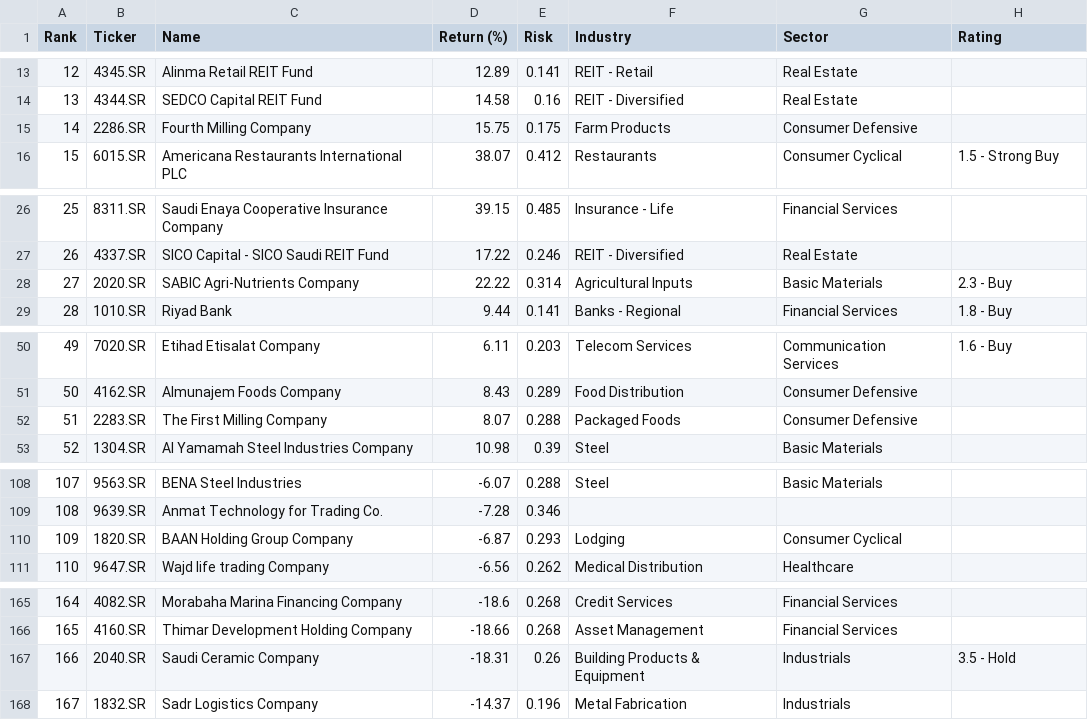
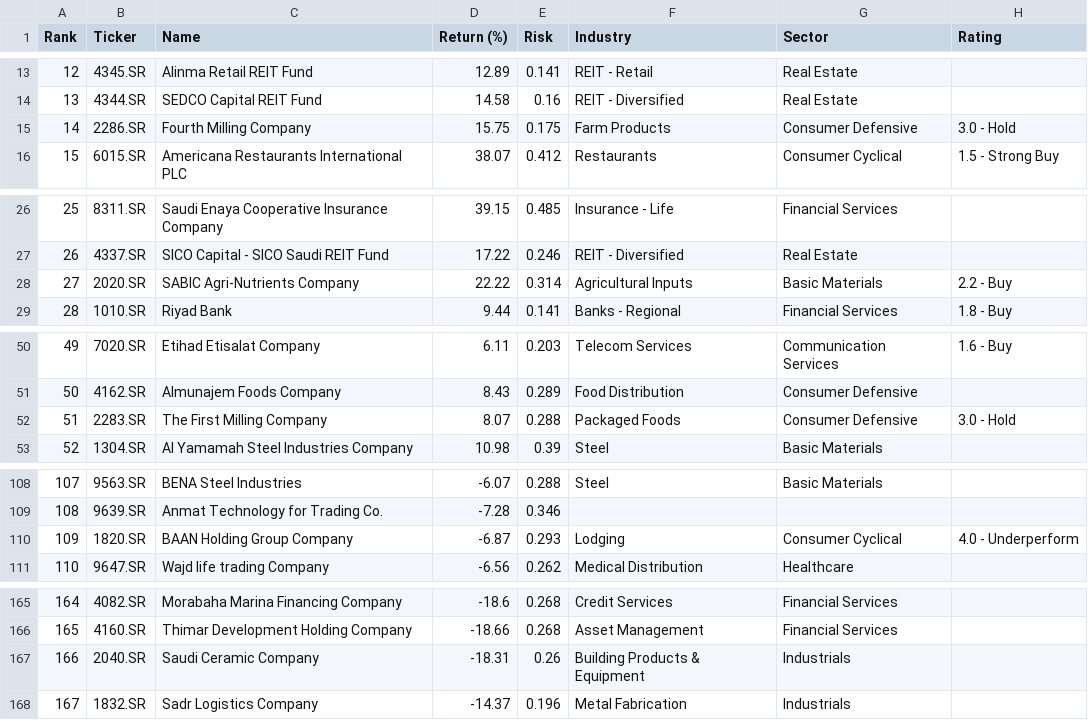
Before and after one commit to rb1407/investelity, a CSV file: database/1y/8_2026/sa.csv, drawn as a sheet; only a part is shown, gaps mark what is left out; the diff covers the shown part only.

```diff
--- a/database/1y/8_2026/sa.csv
+++ b/database/1y/8_2026/sa.csv
@@ -14,3 +14,3 @@ Rank,Ticker,Name,Return (%),Risk,Industry,Sector,Rating
 13,4344.SR,SEDCO Capital REIT Fund,14.58,0.16,REIT - Diversified,Real Estate,
-14,2286.SR,Fourth Milling Company,15.75,0.175,Farm Products,Consumer Defensive,
+14,2286.SR,Fourth Milling Company,15.75,0.175,Farm Products,Consumer Defensive,3.0 - Hold
 15,6015.SR,Americana Restaurants International PLC,38.07,0.412,Restaurants,Consumer Cyclical,1.5 - Strong Buy
@@ -27,3 +27,3 @@ Rank,Ticker,Name,Return (%),Risk,Industry,Sector,Rating
 26,4337.SR,SICO Capital - SICO Saudi REIT Fund,17.22,0.246,REIT - Diversified,Real Estate,
-27,2020.SR,SABIC Agri-Nutrients Company,22.22,0.314,Agricultural Inputs,Basic Materials,2.3 - Buy
+27,2020.SR,SABIC Agri-Nutrients Company,22.22,0.314,Agricultural Inputs,Basic Materials,2.2 - Buy
 28,1010.SR,Riyad Bank,9.44,0.141,Banks - Regional,Financial Services,1.8 - Buy
@@ -51,3 +51,3 @@ Rank,Ticker,Name,Return (%),Risk,Industry,Sector,Rating
 50,4162.SR,Almunajem Foods Company,8.43,0.289,Food Distribution,Consumer Defensive,
-51,2283.SR,The First Milling Company,8.07,0.288,Packaged Foods,Consumer Defensive,
+51,2283.SR,The First Milling Company,8.07,0.288,Packaged Foods,Consumer Defensive,3.0 - Hold
 52,1304.SR,Al Yamamah Steel Industries Company,10.98,0.39,Steel,Basic Materials,
@@ -109,3 +109,3 @@ Rank,Ticker,Name,Return (%),Risk,Industry,Sector,Rating
 108,9639.SR,Anmat Technology for Trading Co.,-7.28,0.346,,,
-109,1820.SR,BAAN Holding Group Company,-6.87,0.293,Lodging,Consumer Cyclical,
+109,1820.SR,BAAN Holding Group Company,-6.87,0.293,Lodging,Consumer Cyclical,4.0 - Underperform
 110,9647.SR,Wajd life trading Company,-6.56,0.262,Medical Distribution,Healthcare,
@@ -166,3 +166,3 @@ Rank,Ticker,Name,Return (%),Risk,Industry,Sector,Rating
 165,4160.SR,Thimar Development Holding Company,-18.66,0.268,Asset Management,Financial Services,
-166,2040.SR,Saudi Ceramic Company,-18.31,0.26,Building Products & Equipment,Industrials,3.5 - Hold
+166,2040.SR,Saudi Ceramic Company,-18.31,0.26,Building Products & Equipment,Industrials,
 167,1832.SR,Sadr Logistics Company,-14.37,0.196,Metal Fabrication,Industrials,
```
Also changed, not shown: 1 edited cell elsewhere in this file, database/1y/8_2026/gr.csv, database/1y/8_2026/mx.csv.
